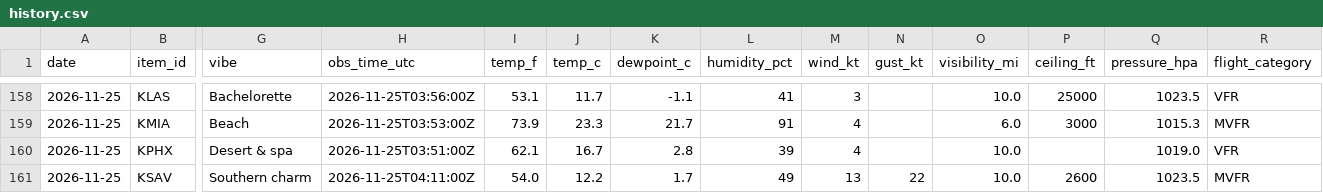
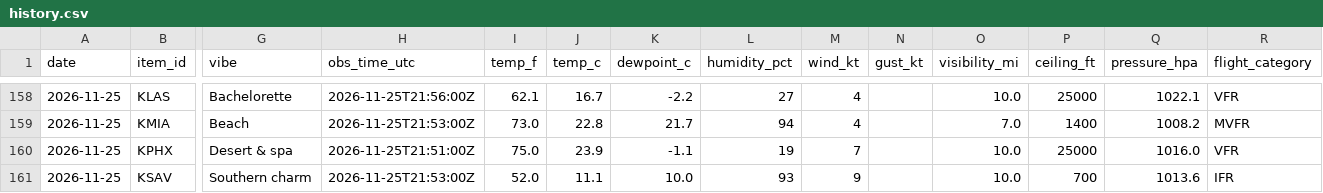
Before and after one commit to allisonbelll/-data-tracker, a CSV file: data/history.csv, drawn as a sheet; only a part is shown, gaps mark what is left out; the diff covers the shown part only; the diff names each change by its address in the sheet, - before the commit and + after, or states it on an @@ line.

```diff
--- a/data/history.csv
+++ b/data/history.csv
-H158 (obs_time_utc): 2026-11-25T03:56:00Z
+H158 (obs_time_utc): 2026-11-25T21:56:00Z
-I158 (temp_f): 53.1
+I158 (temp_f): 62.1
-J158 (temp_c): 11.7
+J158 (temp_c): 16.7
-K158 (dewpoint_c): -1.1
+K158 (dewpoint_c): -2.2
-L158 (humidity_pct): 41
+L158 (humidity_pct): 27
-M158 (wind_kt): 3
+M158 (wind_kt): 4
-Q158 (pressure_hpa): 1023.5
+Q158 (pressure_hpa): 1022.1
-H159 (obs_time_utc): 2026-11-25T03:53:00Z
+H159 (obs_time_utc): 2026-11-25T21:53:00Z
-I159 (temp_f): 73.9
+I159 (temp_f): 73.0
-J159 (temp_c): 23.3
+J159 (temp_c): 22.8
-L159 (humidity_pct): 91
+L159 (humidity_pct): 94
-O159 (visibility_mi): 6.0
+O159 (visibility_mi): 7.0
-P159 (ceiling_ft): 3000
+P159 (ceiling_ft): 1400
-Q159 (pressure_hpa): 1015.3
+Q159 (pressure_hpa): 1008.2
-H160 (obs_time_utc): 2026-11-25T03:51:00Z
+H160 (obs_time_utc): 2026-11-25T21:51:00Z
-I160 (temp_f): 62.1
+I160 (temp_f): 75.0
-J160 (temp_c): 16.7
+J160 (temp_c): 23.9
-K160 (dewpoint_c): 2.8
+K160 (dewpoint_c): -1.1
-L160 (humidity_pct): 39
+L160 (humidity_pct): 19
-M160 (wind_kt): 4
+M160 (wind_kt): 7
-P160 (ceiling_ft): (empty)
+P160 (ceiling_ft): 25000
-Q160 (pressure_hpa): 1019.0
+Q160 (pressure_hpa): 1016.0
-H161 (obs_time_utc): 2026-11-25T04:11:00Z
+H161 (obs_time_utc): 2026-11-25T21:53:00Z
-I161 (temp_f): 54.0
+I161 (temp_f): 52.0
-J161 (temp_c): 12.2
+J161 (temp_c): 11.1
-K161 (dewpoint_c): 1.7
+K161 (dewpoint_c): 10.0
-L161 (humidity_pct): 49
+L161 (humidity_pct): 93
-M161 (wind_kt): 13
+M161 (wind_kt): 9
-N161 (gust_kt): 22
+N161 (gust_kt): (empty)
-P161 (ceiling_ft): 2600
+P161 (ceiling_ft): 700
-Q161 (pressure_hpa): 1023.5
+Q161 (pressure_hpa): 1013.6
-R161 (flight_category): MVFR
+R161 (flight_category): IFR
```
Also changed, not shown: 114 edited cells elsewhere in this file, data/runs.csv, 2 other files.
